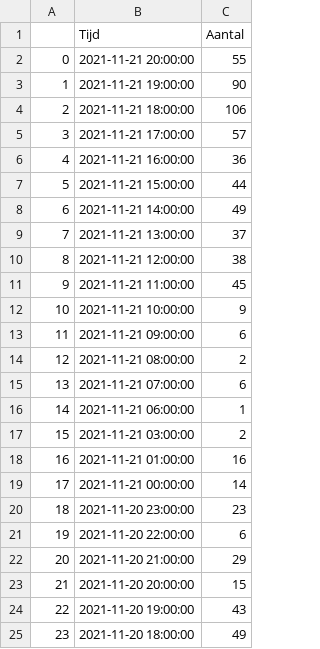
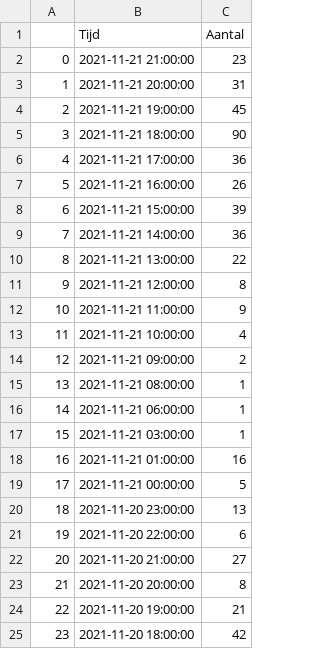
Before and after one commit to erikcas/wnw, a CSV file: wnw_tweet_graph.csv, drawn as a sheet; only a part is shown; the diff covers the shown part only.

Commit message:
data 21-11 23:00
Signed-off-by: Erik Castricum <git@cas-online.nl>

```diff
--- a/wnw_tweet_graph.csv
+++ b/wnw_tweet_graph.csv
@@ -1,25 +1,25 @@
 ,Tijd,Aantal
-0,2021-11-21 20:00:00,55
-1,2021-11-21 19:00:00,90
-2,2021-11-21 18:00:00,106
-3,2021-11-21 17:00:00,57
-4,2021-11-21 16:00:00,36
-5,2021-11-21 15:00:00,44
-6,2021-11-21 14:00:00,49
-7,2021-11-21 13:00:00,37
-8,2021-11-21 12:00:00,38
-9,2021-11-21 11:00:00,45
-10,2021-11-21 10:00:00,9
-11,2021-11-21 09:00:00,6
-12,2021-11-21 08:00:00,2
-13,2021-11-21 07:00:00,6
+0,2021-11-21 21:00:00,23
+1,2021-11-21 20:00:00,31
+2,2021-11-21 19:00:00,45
+3,2021-11-21 18:00:00,90
+4,2021-11-21 17:00:00,36
+5,2021-11-21 16:00:00,26
+6,2021-11-21 15:00:00,39
+7,2021-11-21 14:00:00,36
+8,2021-11-21 13:00:00,22
+9,2021-11-21 12:00:00,8
+10,2021-11-21 11:00:00,9
+11,2021-11-21 10:00:00,4
+12,2021-11-21 09:00:00,2
+13,2021-11-21 08:00:00,1
 14,2021-11-21 06:00:00,1
-15,2021-11-21 03:00:00,2
+15,2021-11-21 03:00:00,1
 16,2021-11-21 01:00:00,16
-17,2021-11-21 00:00:00,14
-18,2021-11-20 23:00:00,23
+17,2021-11-21 00:00:00,5
+18,2021-11-20 23:00:00,13
 19,2021-11-20 22:00:00,6
-20,2021-11-20 21:00:00,29
-21,2021-11-20 20:00:00,15
-22,2021-11-20 19:00:00,43
-23,2021-11-20 18:00:00,49
+20,2021-11-20 21:00:00,27
+21,2021-11-20 20:00:00,8
+22,2021-11-20 19:00:00,21
+23,2021-11-20 18:00:00,42
```
Also changed, not shown: 15 edited cells elsewhere in this file, wnw_tweet_top50.csv, 3 other files.
